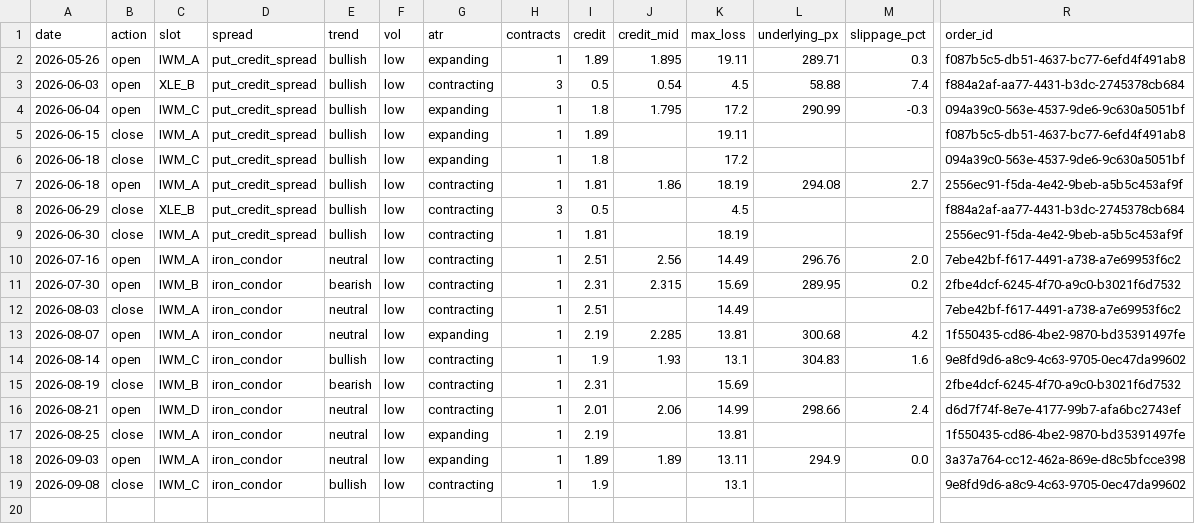
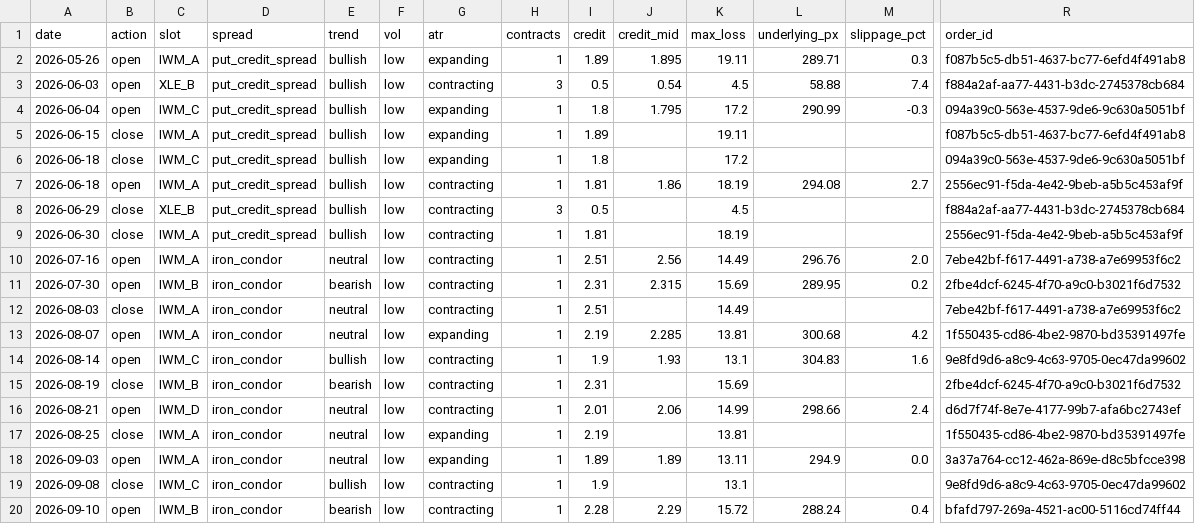
Before and after one commit to babrinks22/vrp-trader, a CSV file: trade_log.csv, drawn as a sheet; only a part is shown, gaps mark what is left out; rows hold the shown columns only; the diff names each change by its address in the sheet, - before the commit and + after, or states it on an @@ line.

```diff
--- a/trade_log.csv
+++ b/trade_log.csv
+row 20: 2026-09-10 | open | IWM_B | iron_condor | bearish | low | contracting | 1 | 2.28 | 2.29 | 15.72 | 288.24 | 0.4 | bfafd797-269a-4521-ac00-5116cd74ff44
```
Also changed, not shown: spread_log.csv, 7 other files.
